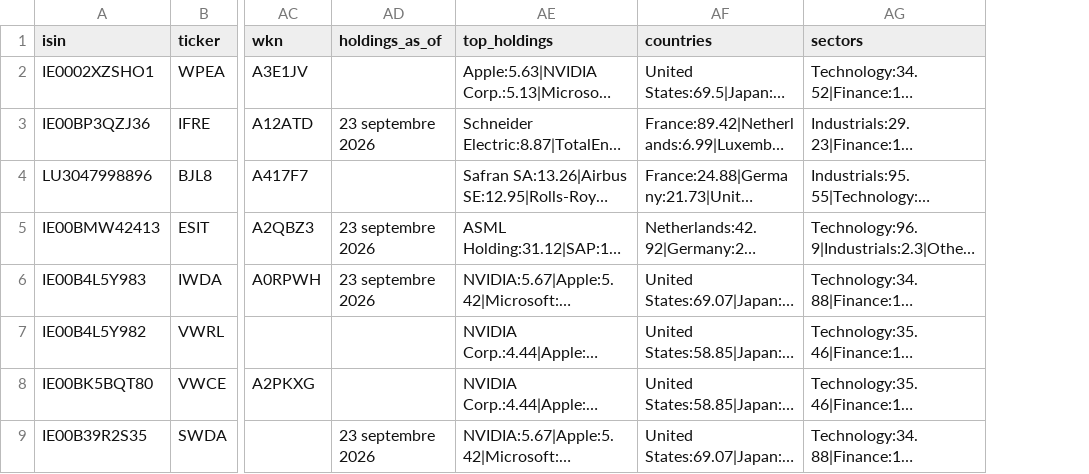
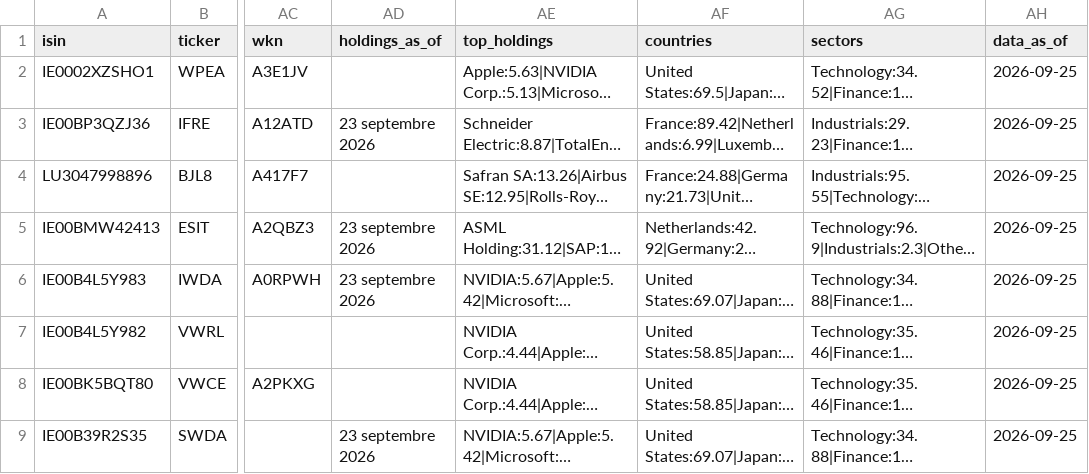
Before and after one commit to KillianBiou/CompoundWealth, a CSV file: data/etfDetail.csv, drawn as a sheet; only a part is shown, gaps mark what is left out; long unchanged cells end in …; the diff names each change by its address in the sheet, - before the commit and + after, or states it on an @@ line.

```diff
--- a/data/etfDetail.csv
+++ b/data/etfDetail.csv
+column AH (data_as_of), rows 2-9: all 2026-09-25
```
Also changed, not shown: data/actionDetail.csv, 8 other files.
